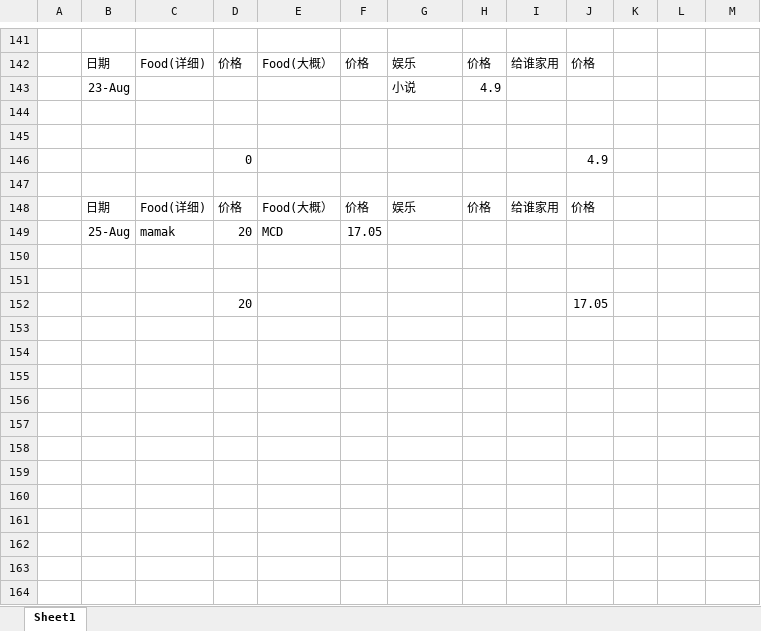
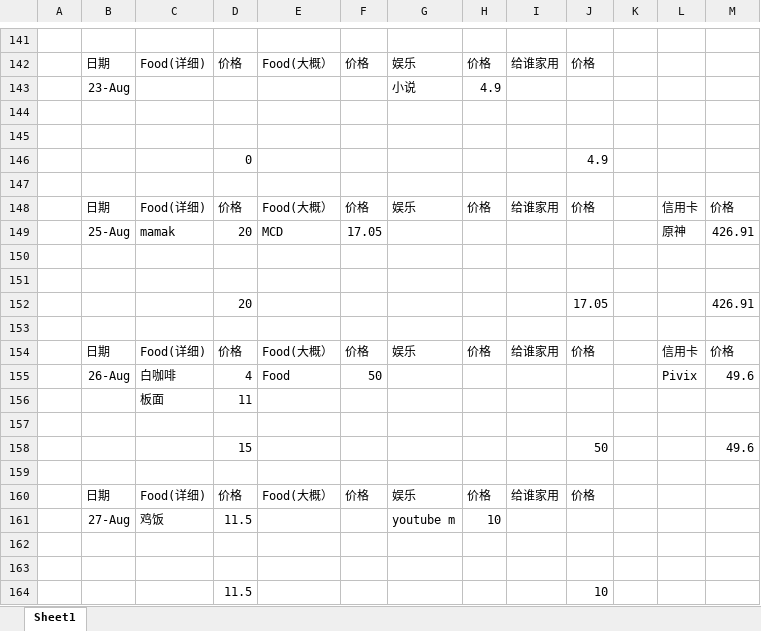
Before and after one commit to KarsengYapPrivate/NoteBook, an Excel workbook: montly.xlsx, sheet Sheet1, drawn as a sheet; only a part is shown, gaps mark what is left out; values as stored, in another font and other column widths than the file's, no borders; the diff names each change by its address in the sheet, - before the commit and + after, or states it on an @@ line.

Commit message:
Update 28/8

```diff
--- a/montly.xlsx (sheet Sheet1)
+++ b/montly.xlsx (sheet Sheet1)
-L148: (empty)
+L148: 信用卡
-M148: (empty)
+M148: 价格
-L149: (empty)
+L149: 原神
-M149: (empty)
+M149: 426.91
-M152: (empty)
+M152: 426.91
+row 153: (empty)
+row 154:  | 日期 | Food(详细) | 价格 | Food(大概） | 价格 | 娱乐 | 价格 | 给谁家用 | 价格 |  | 信用卡 | 价格
+row 155:  | 26-Aug | 白咖啡 | 4 | Food | 50 |  |  |  |  |  | Pivix | 49.6
+row 156:  |  | 板面 | 11
+row 157: (empty)
+row 158:  |  |  | 15 |  |  |  |  |  | 50 |  |  | 49.6
+row 159: (empty)
+row 160:  | 日期 | Food(详细) | 价格 | Food(大概） | 价格 | 娱乐 | 价格 | 给谁家用 | 价格
+row 161:  | 27-Aug | 鸡饭 | 11.5 |  |  | youtube m | 10
+row 162: (empty)
+row 163: (empty)
+row 164:  |  |  | 11.5 |  |  |  |  |  | 10
```
